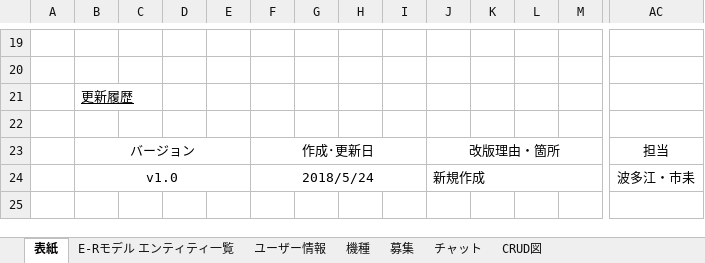
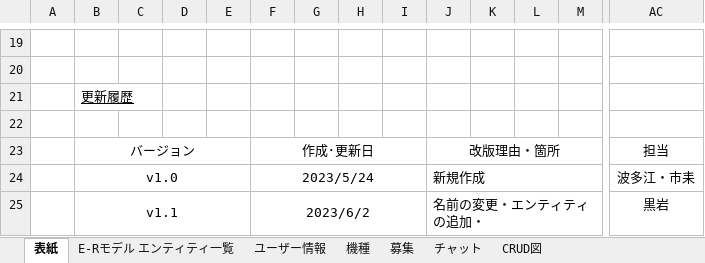
Before and after one commit to ASO2101155/team2, an Excel workbook: 03_DB設計書・機能設計書/2班_データベース設計書.xlsx, sheet 表紙, drawn as a sheet; only a part is shown, gaps mark what is left out; values as stored, in another font and other column widths than the file's, no borders; rows hold the shown columns only; the diff names each change by its address in the sheet, - before the commit and + after, or states it on an @@ line.

```diff
--- a/03_DB設計書・機能設計書/2班_データベース設計書.xlsx (sheet 表紙)
+++ b/03_DB設計書・機能設計書/2班_データベース設計書.xlsx (sheet 表紙)
-F24: 2018/5/24
+F24: 2023/5/24
+row 25:  | v1.1 |  |  |  | 2023/6/2 |  |  |  | 名前の変更・エンティティの追加・ |  |  |  | 黒岩
```
Also changed, not shown: sheet 募集, sheet チャット, sheet 機種, sheet E-Rモデル エンティティ一覧, sheet ユーザー情報, charts or pictures.
